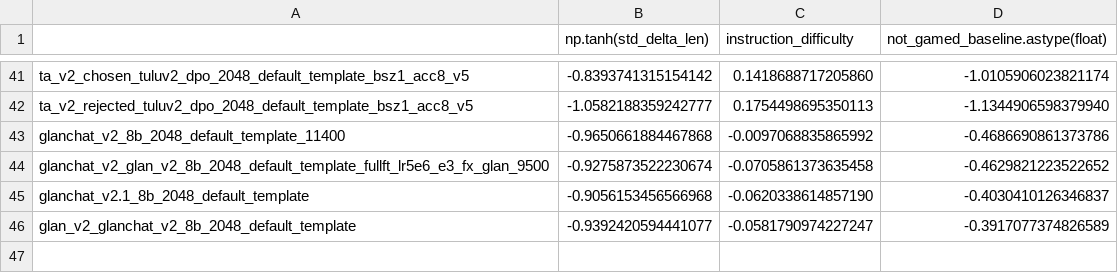
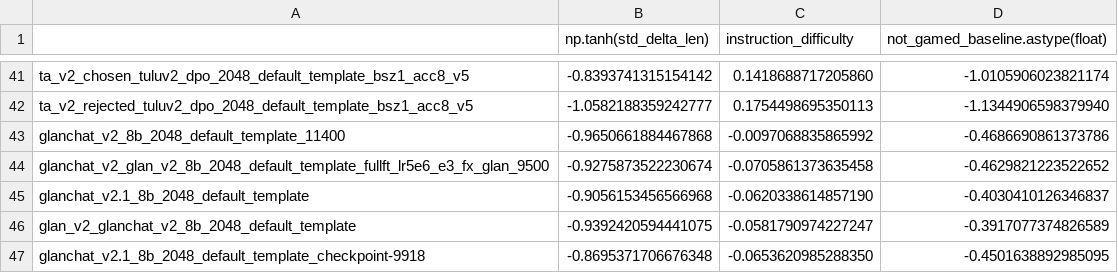
Before and after one commit to JackLingjie/alpaca_eval_azure, a CSV file: src/alpaca_eval/metrics/weights/alpaca_eval_gpt4_turbo_fn/length_controlled_v1/baseline_gpt4_1106_preview.csv, drawn as a sheet; only a part is shown, gaps mark what is left out.

```diff
--- a/src/alpaca_eval/metrics/weights/alpaca_eval_gpt4_turbo_fn/length_controlled_v1/baseline_gpt4_1106_preview.csv
+++ b/src/alpaca_eval/metrics/weights/alpaca_eval_gpt4_turbo_fn/length_controlled_v1/baseline_gpt4_1106_preview.csv
@@ -45,2 +45,3 @@ glanchat_v2_glan_v2_8b_2048_default_template_fullft_lr5e6_e3_fx_glan_9500,-0.927
 glanchat_v2.1_8b_2048_default_template,-0.9056153456566968,-0.0620338614857190,-0.4030410126346837
-glan_v2_glanchat_v2_8b_2048_default_template,-0.9392420594441077,-0.0581790974227247,-0.3917077374826589
+glan_v2_glanchat_v2_8b_2048_default_template,-0.9392420594441075,-0.0581790974227247,-0.3917077374826589
+glanchat_v2.1_8b_2048_default_template_checkpoint-9918,-0.8695371706676348,-0.0653620985288350,-0.4501638892985095
```
Also changed, not shown: data/alpaca_eval_gpt4_turbo_fn/leaderboard.csv, 6 other files.
